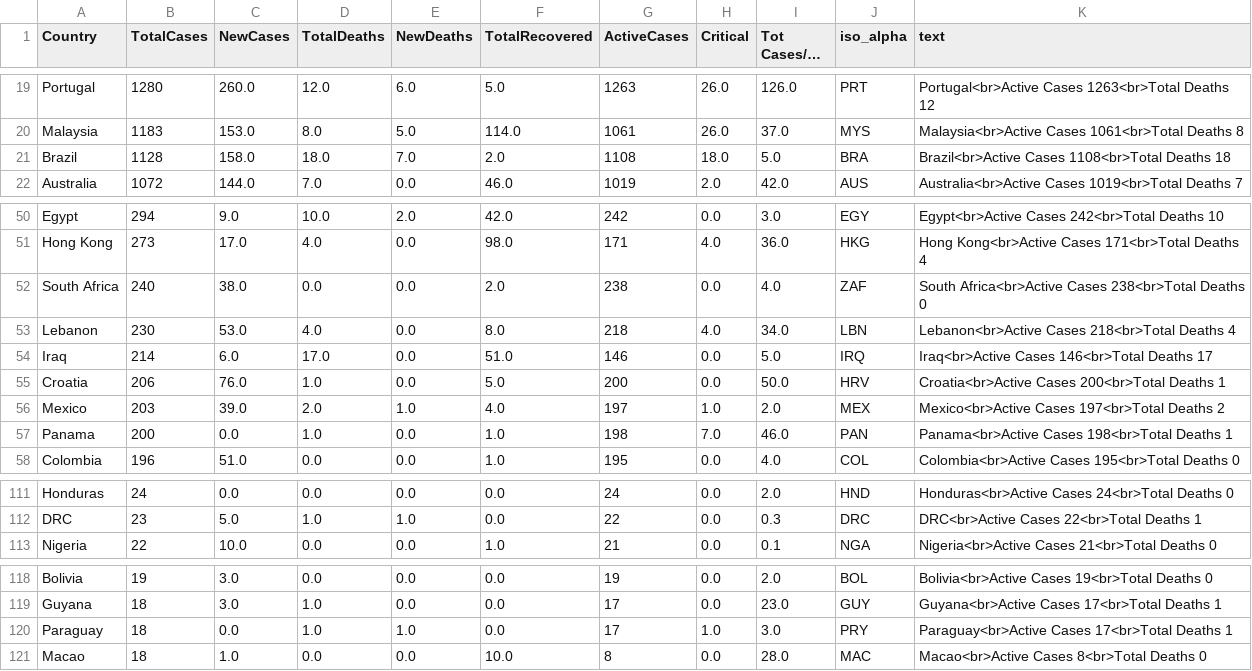
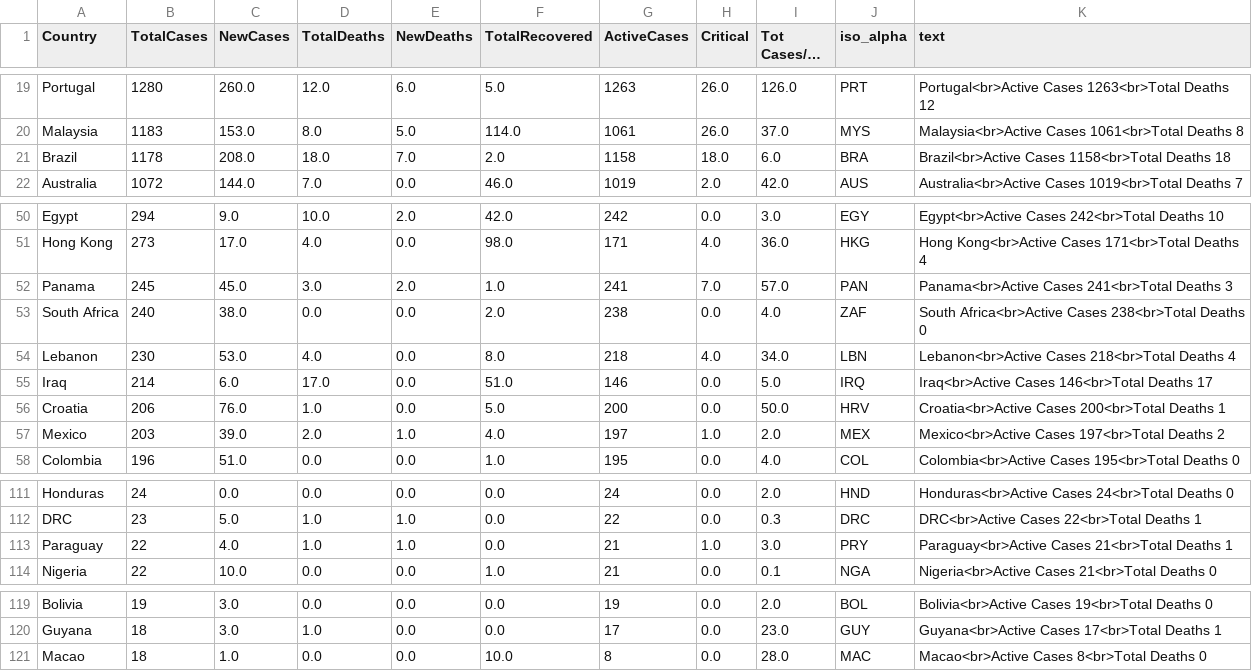
Before and after one commit to amtam0/coronavirus-world-map, a CSV file: static/data/corona.csv, drawn as a sheet; only a part is shown, gaps mark what is left out; long unchanged cells end in ….

Commit message:
update corona.csv

```diff
--- a/static/data/corona.csv
+++ b/static/data/corona.csv
@@ -20,3 +20,3 @@ Portugal,1280,260.0,12.0,6.0,5.0,1263,26.0,126.0,PRT,Portugal<br>Active Cases 12
 Malaysia,1183,153.0,8.0,5.0,114.0,1061,26.0,37.0,MYS,Malaysia<br>Active Cases 1061<br>Total Deaths 8
-Brazil,1128,158.0,18.0,7.0,2.0,1108,18.0,5.0,BRA,Brazil<br>Active Cases 1108<br>Total Deaths 18
+Brazil,1178,208.0,18.0,7.0,2.0,1158,18.0,6.0,BRA,Brazil<br>Active Cases 1158<br>Total Deaths 18
 Australia,1072,144.0,7.0,0.0,46.0,1019,2.0,42.0,AUS,Australia<br>Active Cases 1019<br>Total Deaths 7
@@ -51,2 +51,3 @@ Egypt,294,9.0,10.0,2.0,42.0,242,0.0,3.0,EGY,Egypt<br>Active Cases 242<br>Total D
 Hong Kong,273,17.0,4.0,0.0,98.0,171,4.0,36.0,HKG,Hong Kong<br>Active Cases 171<br>Total Deaths 4
+Panama,245,45.0,3.0,2.0,1.0,241,7.0,57.0,PAN,Panama<br>Active Cases 241<br>Total Deaths 3
 South Africa,240,38.0,0.0,0.0,2.0,238,0.0,4.0,ZAF,South Africa<br>Active Cases 238<br>Total Deaths 0
@@ -56,3 +57,2 @@ Croatia,206,76.0,1.0,0.0,5.0,200,0.0,50.0,HRV,Croatia<br>Active Cases 200<br>Tot
 Mexico,203,39.0,2.0,1.0,4.0,197,1.0,2.0,MEX,Mexico<br>Active Cases 197<br>Total Deaths 2
-Panama,200,0.0,1.0,0.0,1.0,198,7.0,46.0,PAN,Panama<br>Active Cases 198<br>Total Deaths 1
 Colombia,196,51.0,0.0,0.0,1.0,195,0.0,4.0,COL,Colombia<br>Active Cases 195<br>Total Deaths 0
@@ -112,2 +112,3 @@ Honduras,24,0.0,0.0,0.0,0.0,24,0.0,2.0,HND,Honduras<br>Active Cases 24<br>Total
 DRC,23,5.0,1.0,1.0,0.0,22,0.0,0.3,DRC,DRC<br>Active Cases 22<br>Total Deaths 1
+Paraguay,22,4.0,1.0,1.0,0.0,21,1.0,3.0,PRY,Paraguay<br>Active Cases 21<br>Total Deaths 1
 Nigeria,22,10.0,0.0,0.0,1.0,21,0.0,0.1,NGA,Nigeria<br>Active Cases 21<br>Total Deaths 0
@@ -119,3 +120,2 @@ Bolivia,19,3.0,0.0,0.0,0.0,19,0.0,2.0,BOL,Bolivia<br>Active Cases 19<br>Total De
 Guyana,18,3.0,1.0,0.0,0.0,17,0.0,23.0,GUY,Guyana<br>Active Cases 17<br>Total Deaths 1
-Paraguay,18,0.0,1.0,1.0,0.0,17,1.0,3.0,PRY,Paraguay<br>Active Cases 17<br>Total Deaths 1
 Macao,18,1.0,0.0,0.0,10.0,8,0.0,28.0,MAC,Macao<br>Active Cases 8<br>Total Deaths 0
```
